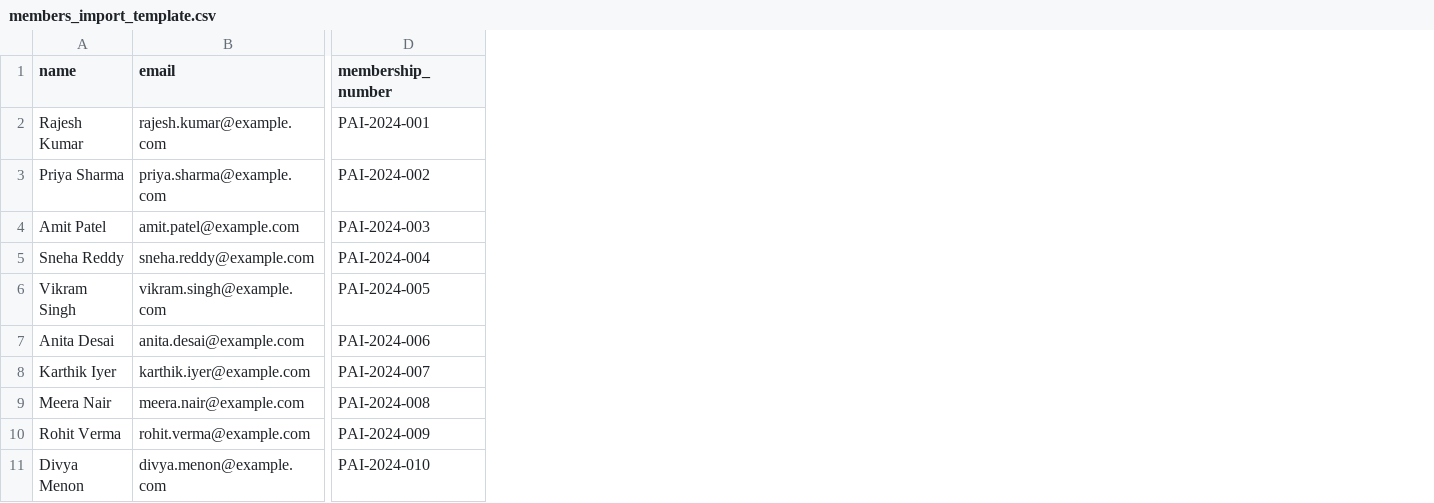
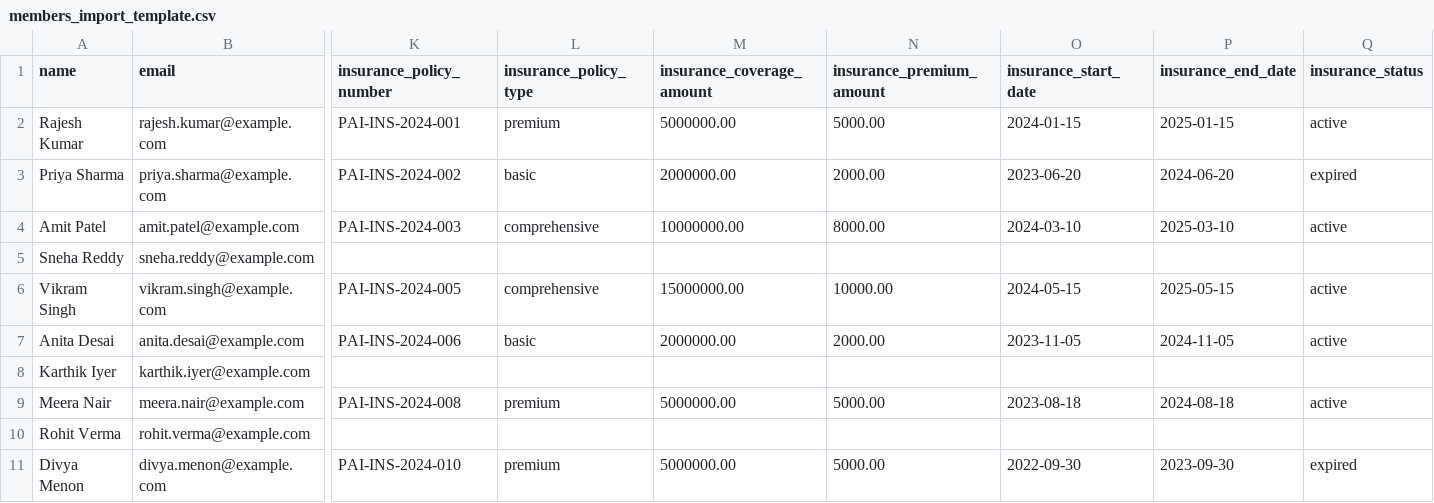
Before and after one commit to puneet739/PAI-Website, a CSV file: pai-website-remix/data/members_import_template.csv, drawn as a sheet; only a part is shown, gaps mark what is left out; removed rows and columns are numbered as before the commit, all else as after; the diff names each change by its address in the sheet, - before the commit and + after, or states it on an @@ line.

```diff
--- a/pai-website-remix/data/members_import_template.csv
+++ b/pai-website-remix/data/members_import_template.csv
-column D (membership_number), rows 2-11: PAI-2024-001 | PAI-2024-002 | PAI-2024-003 | PAI-2024-004 | PAI-2024-005 | PAI-2024-006 | PAI-2024-007 | PAI-2024-008 | PAI-2024-009 | PAI-2024-010
+column K (insurance_policy_number), rows 2-11: PAI-INS-2024-001 | PAI-INS-2024-002 | PAI-INS-2024-003 |  | PAI-INS-2024-005 | PAI-INS-2024-006 |  | PAI-INS-2024-008 |  | PAI-INS-2024-010
+column L (insurance_policy_type), rows 2-11: premium | basic | comprehensive |  | comprehensive | basic |  | premium |  | premium
+column M (insurance_coverage_amount), rows 2-11: 5000000.00 | 2000000.00 | 10000000.00 |  | 15000000.00 | 2000000.00 |  | 5000000.00 |  | 5000000.00
+column N (insurance_premium_amount), rows 2-11: 5000.00 | 2000.00 | 8000.00 |  | 10000.00 | 2000.00 |  | 5000.00 |  | 5000.00
+column O (insurance_start_date), rows 2-11: 2024-01-15 | 2023-06-20 | 2024-03-10 |  | 2024-05-15 | 2023-11-05 |  | 2023-08-18 |  | 2022-09-30
+column P (insurance_end_date), rows 2-11: 2025-01-15 | 2024-06-20 | 2025-03-10 |  | 2025-05-15 | 2024-11-05 |  | 2024-08-18 |  | 2023-09-30
+column Q (insurance_status), rows 2-11: active | expired | active |  | active | active |  | active |  | expired
```
Also changed, not shown: 5 other files.
